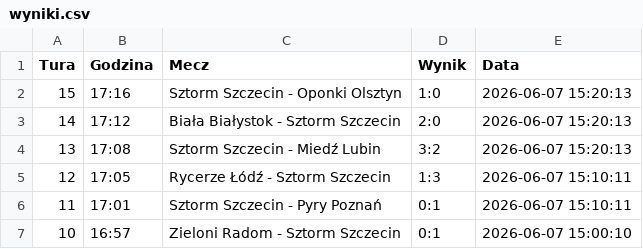
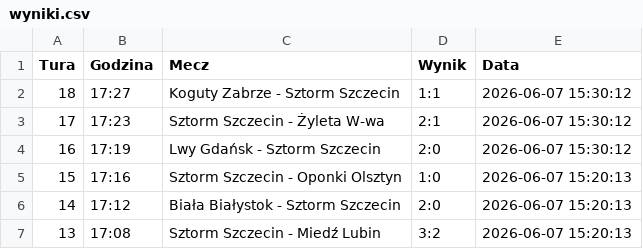
Before and after one commit to tesar13/Virtuale, a CSV file: wyniki.csv, drawn as a sheet; only a part is shown; the shorter side is filled out with more unchanged rows.

Commit message:
Aktualizacja wynikow 2026-06-07 15:30:13

```diff
--- a/wyniki.csv
+++ b/wyniki.csv
@@ -1,2 +1,5 @@
 Tura,Godzina,Mecz,Wynik,Data
+18,17:27,Koguty Zabrze - Sztorm Szczecin,1:1,2026-06-07 15:30:12
+17,17:23,Sztorm Szczecin - Żyleta W-wa,2:1,2026-06-07 15:30:12
+16,17:19,Lwy Gdańsk - Sztorm Szczecin,2:0,2026-06-07 15:30:12
 15,17:16,Sztorm Szczecin - Oponki Olsztyn,1:0,2026-06-07 15:20:13
```
